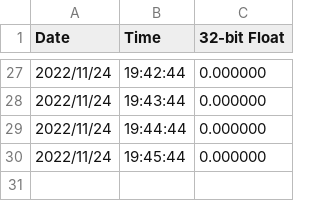
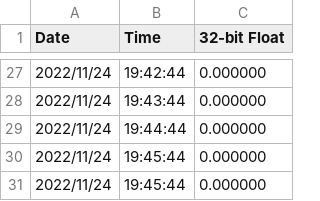
Before and after one commit to Gleb1ONE/AutoclaveReport, a CSV file: datalog/Temp/20221124.csv, drawn as a sheet; only a part is shown, gaps mark what is left out; the diff names each change by its address in the sheet, - before the commit and + after, or states it on an @@ line.

```diff
--- a/datalog/Temp/20221124.csv
+++ b/datalog/Temp/20221124.csv
+row 31: 2022/11/24 | 19:45:44 | 0.000000
```
Also changed, not shown: datalog/ID/20221124.csv, 1 other file.
